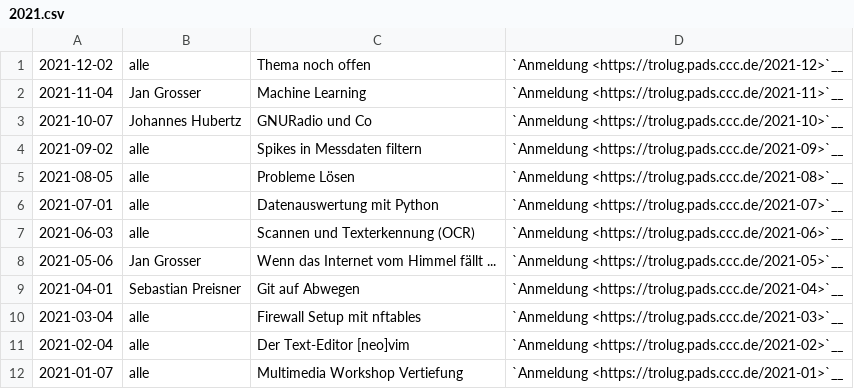
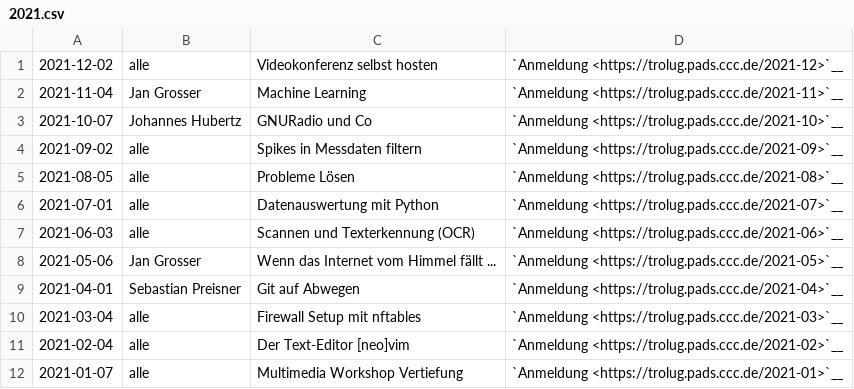
Before and after one commit to TroLUG/trolug-nikola, a CSV file: nikola/pages/2021.csv, drawn as a sheet.

Commit message:
Termin: 2021-12-02

```diff
--- a/nikola/pages/2021.csv
+++ b/nikola/pages/2021.csv
@@ -1,2 +1,2 @@
-"2021-12-02", "alle", "Thema noch offen", "`Anmeldung <https://trolug.pads.ccc.de/2021-12>`__"
+"2021-12-02", "alle", "Videokonferenz selbst hosten", "`Anmeldung <https://trolug.pads.ccc.de/2021-12>`__"
 "2021-11-04", "Jan Grosser", "Machine Learning", "`Anmeldung <https://trolug.pads.ccc.de/2021-11>`__"
```
